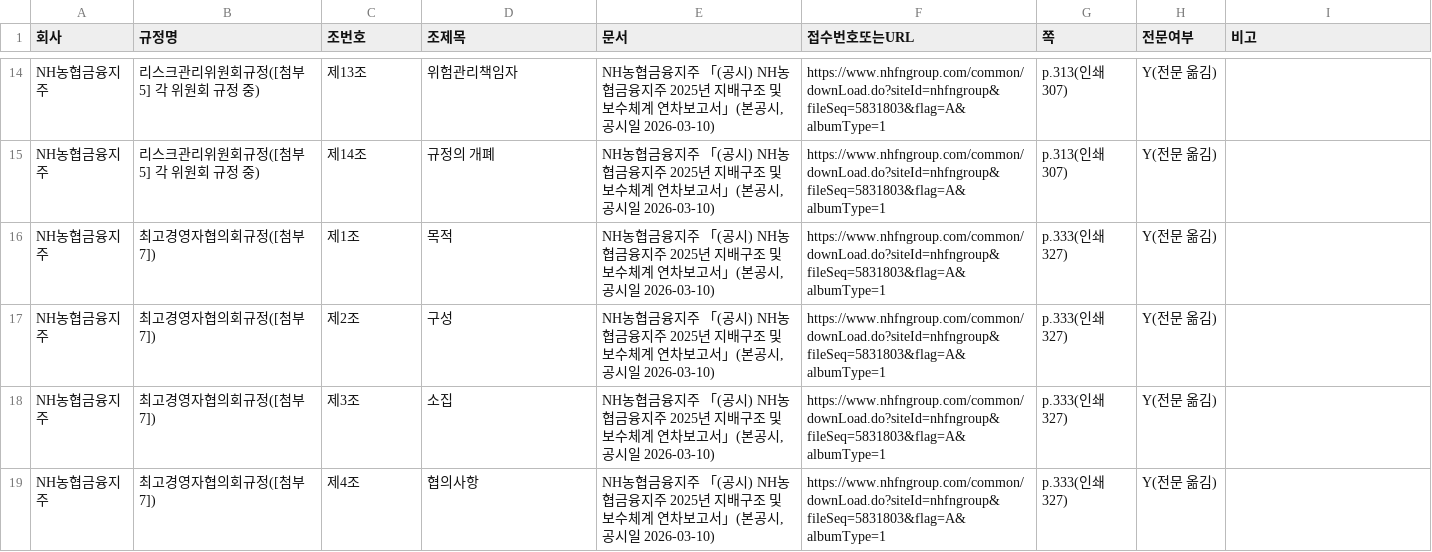
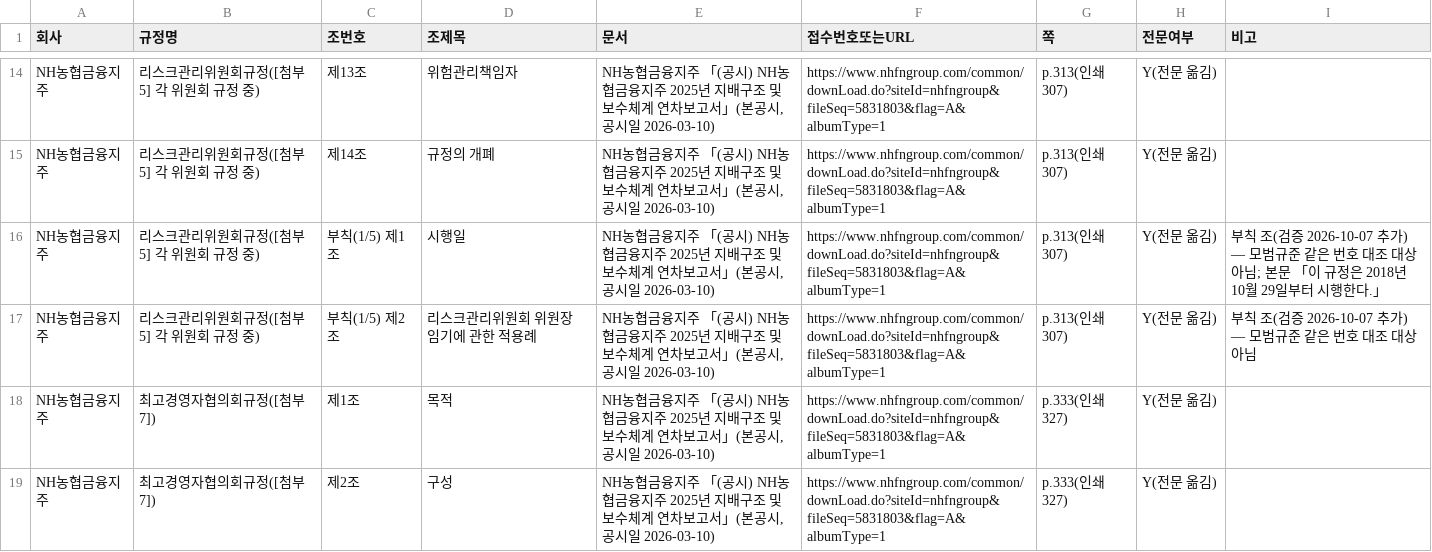
Before and after one commit to lastprice-tech/lastprice, a CSV file: dart_out/risk13/9-4_NH농협금융지주_조문목차.csv, drawn as a sheet; only a part is shown, gaps mark what is left out; the shorter side is filled out with more unchanged rows; the diff names each change by its address in the sheet, - before the commit and + after, or states it on an @@ line.

```diff
--- a/dart_out/risk13/9-4_NH농협금융지주_조문목차.csv
+++ b/dart_out/risk13/9-4_NH농협금융지주_조문목차.csv
+row 16: NH농협금융지주 | 리스크관리위원회규정([첨부5] 각 위원회 규정 중) | 부칙(1/5) 제1조 | 시행일 | NH농협금융지주 「(공시) NH농협금융지주 2025년 지배구조 및 보수체계 연차보고서」(본공시, 공시일 2026-03-10) | https://www.nhfngroup.com/common/downLoad.do?siteId=nhfngroup&fileSeq=5831803&flag=A&albumType=1 | p.313(인쇄 307) | Y(전문 옮김) | 부칙 조(검증 2026-10-07 추가) — 모범규준 같은 번호 대조 대상 아님; 본문 「이 규정은 2018년 10월 29일부터 시행한다.」
+row 17: NH농협금융지주 | 리스크관리위원회규정([첨부5] 각 위원회 규정 중) | 부칙(1/5) 제2조 | 리스크관리위원회 위원장 임기에 관한 적용례 | NH농협금융지주 「(공시) NH농협금융지주 2025년 지배구조 및 보수체계 연차보고서」(본공시, 공시일 2026-03-10) | https://www.nhfngroup.com/common/downLoad.do?siteId=nhfngroup&fileSeq=5831803&flag=A&albumType=1 | p.313(인쇄 307) | Y(전문 옮김) | 부칙 조(검증 2026-10-07 추가) — 모범규준 같은 번호 대조 대상 아님
```
Also changed, not shown: dart_out/risk13/9-4_메리츠금융지주_조문목차.csv, dart_out/risk13/9-4_신한금융지주_조문목차.csv, 34 other files.
